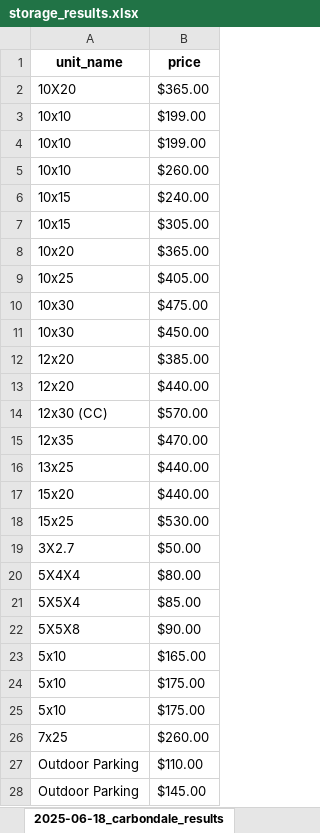
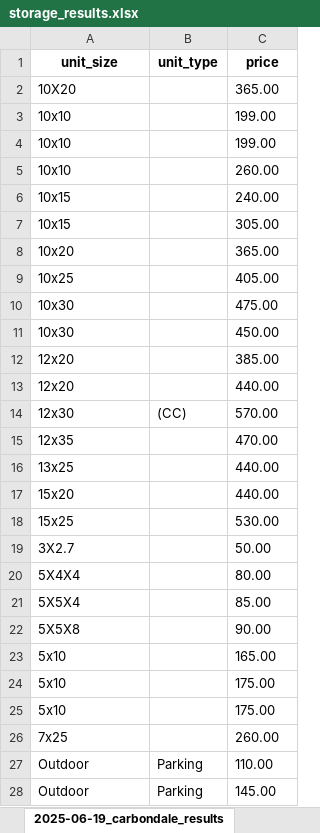
Before and after one commit to twdatascience/web-scraping-project, an Excel workbook: storage_results.xlsx, sheet 2025-06-19_carbondale_results, drawn as a sheet; values as stored, in another font and other column widths than the file's, no borders; removed rows and columns are numbered as before the commit, all else as after; the diff names each change by its address in the sheet, - before the commit and + after, or states it on an @@ line.

```diff
--- a/storage_results.xlsx (sheet 2025-06-19_carbondale_results)
+++ b/storage_results.xlsx (sheet 2025-06-19_carbondale_results)
-sheet tab: 2025-06-18_carbondale_results
+sheet tab: 2025-06-19_carbondale_results
+column B (unit_type), empty
-A1: unit_name
+A1: unit_size
-C2 (price): $365.00
+C2 (price): 365.00
-C3:C4 (price): $199.00
+C3:C4 (price): 199.00
-C5 (price): $260.00
+C5 (price): 260.00
-C6 (price): $240.00
+C6 (price): 240.00
-C7 (price): $305.00
+C7 (price): 305.00
-C8 (price): $365.00
+C8 (price): 365.00
-C9 (price): $405.00
+C9 (price): 405.00
-C10 (price): $475.00
+C10 (price): 475.00
-C11 (price): $450.00
+C11 (price): 450.00
-C12 (price): $385.00
+C12 (price): 385.00
-C13 (price): $440.00
+C13 (price): 440.00
-row 14: 12x30 (CC) | $570.00
+row 14: 12x30 | (CC) | 570.00
-C15 (price): $470.00
+C15 (price): 470.00
-C16:C17 (price): $440.00
+C16:C17 (price): 440.00
-C18 (price): $530.00
+C18 (price): 530.00
-C19 (price): $50.00
+C19 (price): 50.00
-C20 (price): $80.00
+C20 (price): 80.00
-C21 (price): $85.00
+C21 (price): 85.00
-C22 (price): $90.00
+C22 (price): 90.00
-C23 (price): $165.00
+C23 (price): 165.00
-C24:C25 (price): $175.00
+C24:C25 (price): 175.00
-C26 (price): $260.00
+C26 (price): 260.00
-row 27: Outdoor Parking | $110.00
-row 28: Outdoor Parking | $145.00
+row 27: Outdoor | Parking | 110.00
+row 28: Outdoor | Parking | 145.00
```
Also changed, not shown: sheet 2025-06-19_all_hours_results, sheet 2025-06-19_storage_mart_results, sheet 2025-06-19_storquest_results, sheet 2025-06-19_sopris_results, other sheet tabs, 38 other files.
